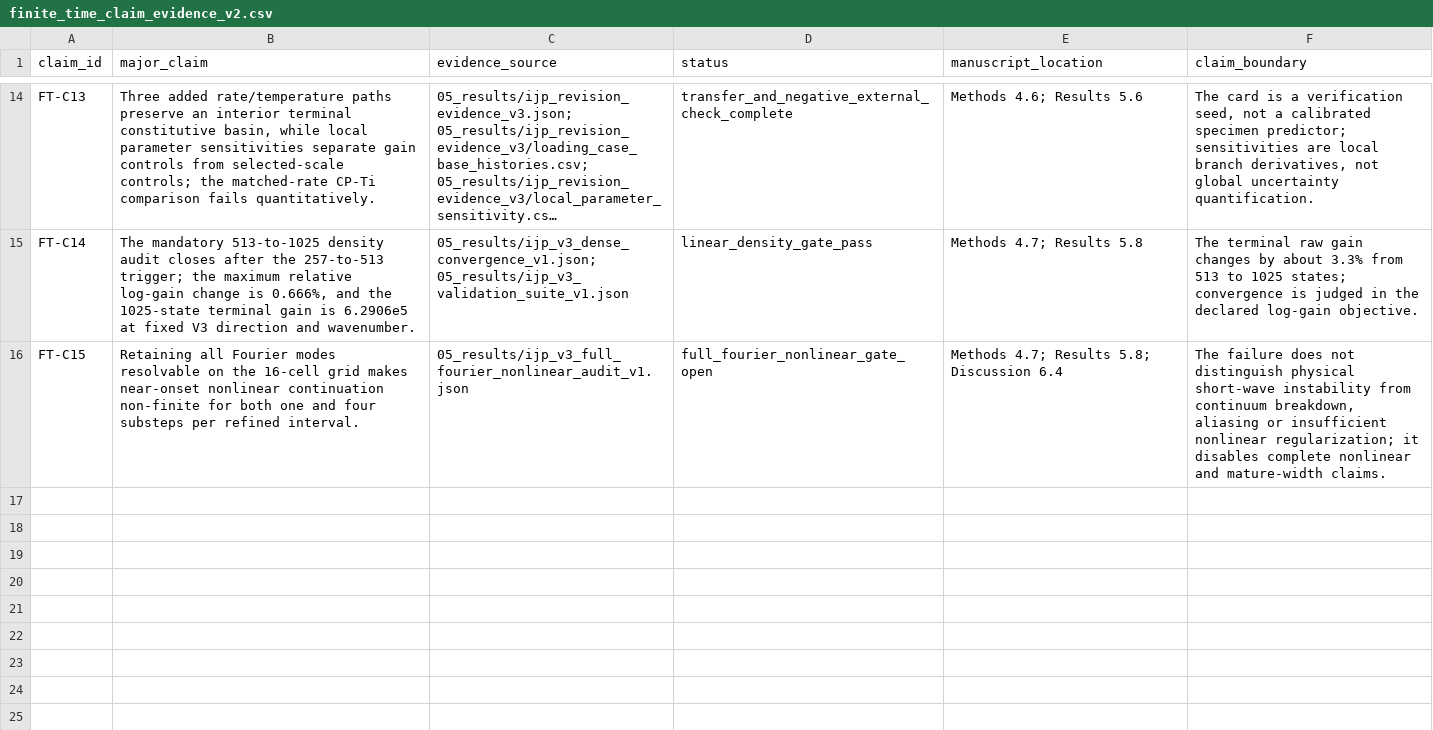
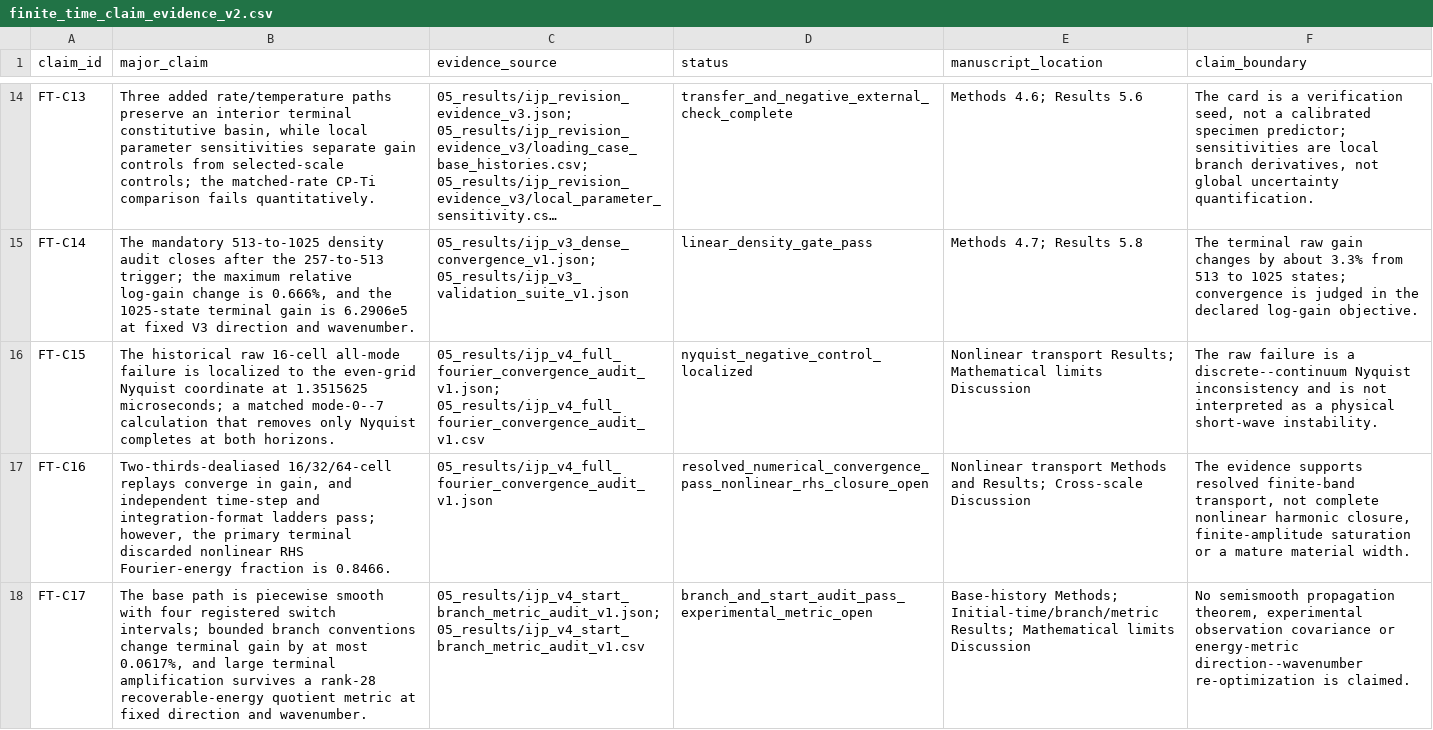
Before and after one commit to yxlnbu/finite-time-hcp-perturbation, a CSV file: 06_manuscript/ijp_spectral_hcp/metadata/finite_time_claim_evidence_v2.csv, drawn as a sheet; only a part is shown, gaps mark what is left out; long unchanged cells end in …; the diff names each change by its address in the sheet, - before the commit and + after, or states it on an @@ line.

Commit message:
Complete V4 theory-method revision audit

```diff
--- a/06_manuscript/ijp_spectral_hcp/metadata/finite_time_claim_evidence_v2.csv
+++ b/06_manuscript/ijp_spectral_hcp/metadata/finite_time_claim_evidence_v2.csv
-B16 (major_claim): Retaining all Fourier modes resolvable on the 16-cell grid makes near-onset nonlinear continuation non-finite for both one and four substeps per refined interval.
+B16 (major_claim): The historical raw 16-cell all-mode failure is localized to the even-grid Nyquist coordinate at 1.3515625 microseconds; a matched mode-0--7 calculation that removes only Nyquist completes at both horizons.
-C16 (evidence_source): 05_results/ijp_v3_full_fourier_nonlinear_audit_v1.json
+C16 (evidence_source): 05_results/ijp_v4_full_fourier_convergence_audit_v1.json; 05_results/ijp_v4_full_fourier_convergence_audit_v1.csv
-D16 (status): full_fourier_nonlinear_gate_open
+D16 (status): nyquist_negative_control_localized
-E16 (manuscript_location): Methods 4.7; Results 5.8; Discussion 6.4
+E16 (manuscript_location): Nonlinear transport Results; Mathematical limits Discussion
-F16 (claim_boundary): The failure does not distinguish physical short-wave instability from continuum breakdown, aliasing or insufficient nonlinear regularization; it disables complete nonlinear and mature-width claims.
+F16 (claim_boundary): The raw failure is a discrete--continuum Nyquist inconsistency and is not interpreted as a physical short-wave instability.
+row 17: FT-C16 | Two-thirds-dealiased 16/32/64-cell replays converge in gain, and independent time-step and integration-format ladders pass; however, the primary terminal discarded nonlinear RHS Fourier-energy fraction is 0.8466. | 05_results/ijp_v4_full_fourier_convergence_audit_v1.json | resolved_numerical_convergence_pass_nonlinear_rhs_closure_open | Nonlinear transport Methods and Results; Cross-scale Discussion | The evidence supports resolved finite-band transport, not complete nonlinear harmonic closure, finite-amplitude saturation or a mature material width.
+row 18: FT-C17 | The base path is piecewise smooth with four registered switch intervals; bounded branch conventions change terminal gain by at most 0.0617%, and large terminal amplification survives a rank-28 recoverable-energy quotient metric at fixed direction and wavenumber. | 05_results/ijp_v4_start_branch_metric_audit_v1.json; 05_results/ijp_v4_start_branch_metric_audit_v1.csv | branch_and_start_audit_pass_experimental_metric_open | Base-history Methods; Initial-time/branch/metric Results; Mathematical limits Discussion | No semismooth propagation theorem, experimental observation covariance or energy-metric direction--wavenumber re-optimization is claimed.
```
Also changed, not shown: 46 other files.
